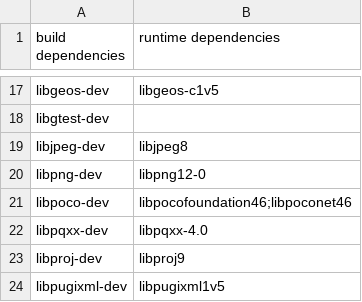
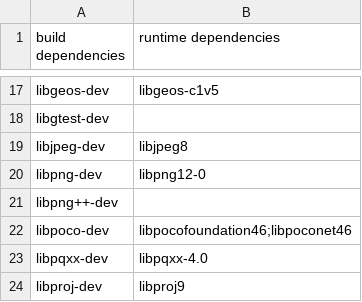
Before and after one commit to umr-dbs/mapping-core, a CSV file: docker-files/dependencies.csv, drawn as a sheet; only a part is shown, gaps mark what is left out; the shorter side is filled out with more unchanged rows.

```diff
--- a/docker-files/dependencies.csv
+++ b/docker-files/dependencies.csv
@@ -20,2 +20,3 @@ libjpeg-dev,libjpeg8
 libpng-dev,libpng12-0
+libpng++-dev,
 libpoco-dev,libpocofoundation46;libpoconet46
```
Also changed, not shown: 12 other files.
